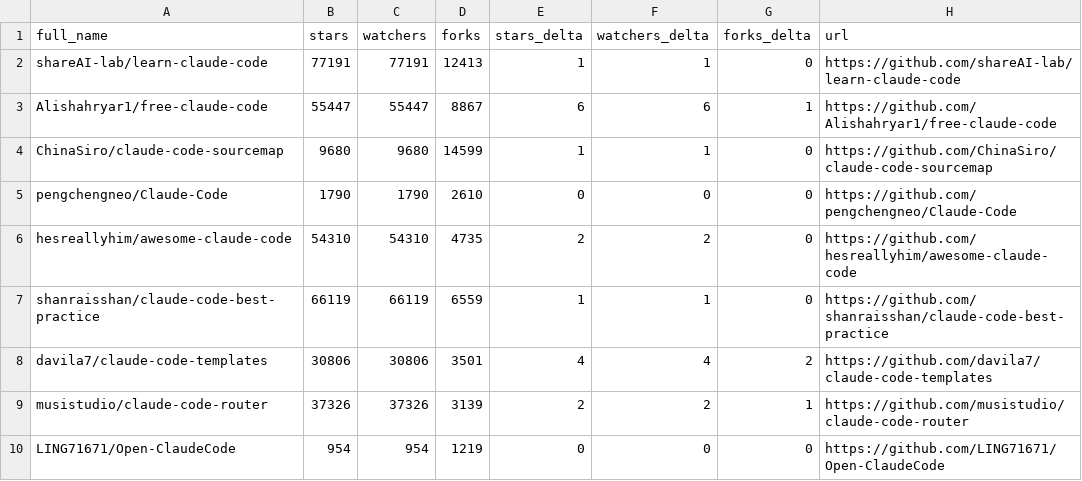
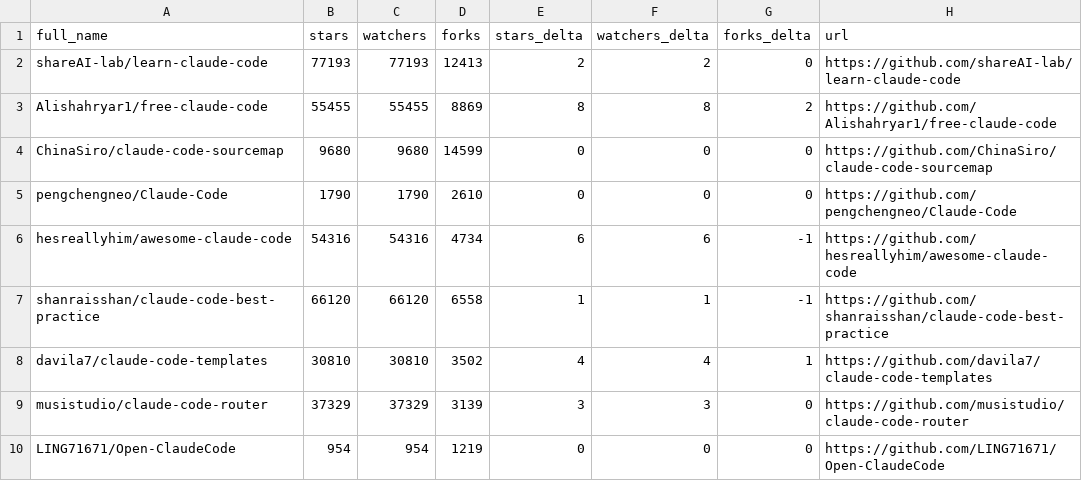
Before and after one commit to rdefre/awesome-claude-code, a CSV file: data/repo-ticker.csv, drawn as a sheet; only a part is shown; the diff covers the shown part only.

```diff
--- a/data/repo-ticker.csv
+++ b/data/repo-ticker.csv
@@ -1,10 +1,10 @@
 full_name,stars,watchers,forks,stars_delta,watchers_delta,forks_delta,url
-shareAI-lab/learn-claude-code,77191,77191,12413,1,1,0,https://github.com/shareAI-lab/learn-claude-code
-Alishahryar1/free-claude-code,55447,55447,8867,6,6,1,https://github.com/Alishahryar1/free-claude-code
-ChinaSiro/claude-code-sourcemap,9680,9680,14599,1,1,0,https://github.com/ChinaSiro/claude-code-sourcemap
+shareAI-lab/learn-claude-code,77193,77193,12413,2,2,0,https://github.com/shareAI-lab/learn-claude-code
+Alishahryar1/free-claude-code,55455,55455,8869,8,8,2,https://github.com/Alishahryar1/free-claude-code
+ChinaSiro/claude-code-sourcemap,9680,9680,14599,0,0,0,https://github.com/ChinaSiro/claude-code-sourcemap
 pengchengneo/Claude-Code,1790,1790,2610,0,0,0,https://github.com/pengchengneo/Claude-Code
-hesreallyhim/awesome-claude-code,54310,54310,4735,2,2,0,https://github.com/hesreallyhim/awesome-claude-code
-shanraisshan/claude-code-best-practice,66119,66119,6559,1,1,0,https://github.com/shanraisshan/claude-code-best-practice
-davila7/claude-code-templates,30806,30806,3501,4,4,2,https://github.com/davila7/claude-code-templates
-musistudio/claude-code-router,37326,37326,3139,2,2,1,https://github.com/musistudio/claude-code-router
+hesreallyhim/awesome-claude-code,54316,54316,4734,6,6,-1,https://github.com/hesreallyhim/awesome-claude-code
+shanraisshan/claude-code-best-practice,66120,66120,6558,1,1,-1,https://github.com/shanraisshan/claude-code-best-practice
+davila7/claude-code-templates,30810,30810,3502,4,4,1,https://github.com/davila7/claude-code-templates
+musistudio/claude-code-router,37329,37329,3139,3,3,0,https://github.com/musistudio/claude-code-router
 LING71671/Open-ClaudeCode,954,954,1219,0,0,0,https://github.com/LING71671/Open-ClaudeCode
```
Also changed, not shown: 2 added rows, 2 removed rows, 2 moved rows and 82 edited cells elsewhere in this file, 2 other files.
